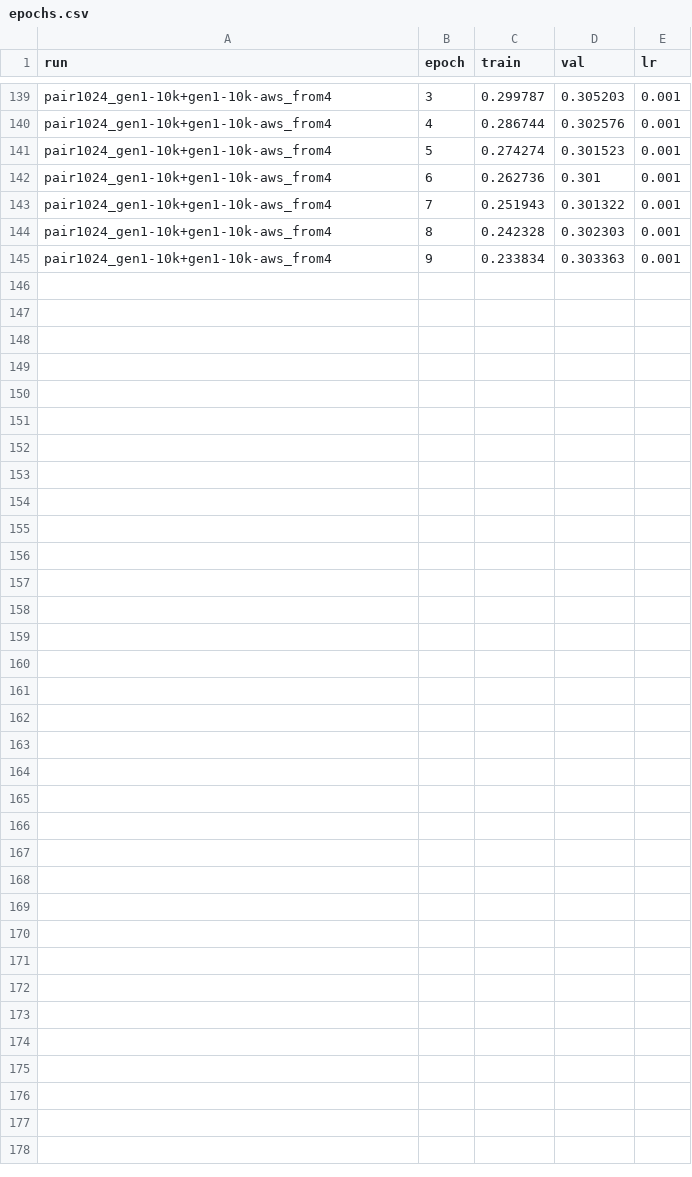
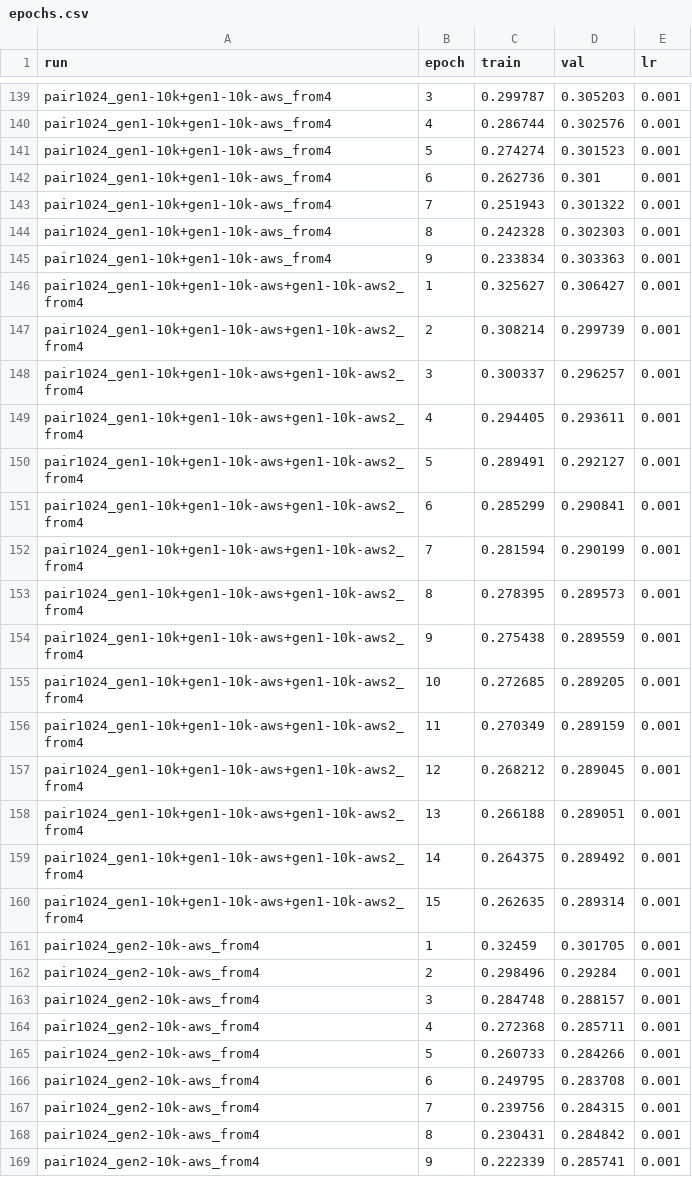
Before and after one commit to Beck-Bjella/gyges-tools, a CSV file: results/epochs.csv, drawn as a sheet; only a part is shown, gaps mark what is left out.

```diff
--- a/results/epochs.csv
+++ b/results/epochs.csv
@@ -145 +145,25 @@ pair1024_gen1-10k+gen1-10k-aws_from4,8,0.242328,0.302303,0.001
 pair1024_gen1-10k+gen1-10k-aws_from4,9,0.233834,0.303363,0.001
+pair1024_gen1-10k+gen1-10k-aws+gen1-10k-aws2_from4,1,0.325627,0.306427,0.001
+pair1024_gen1-10k+gen1-10k-aws+gen1-10k-aws2_from4,2,0.308214,0.299739,0.001
+pair1024_gen1-10k+gen1-10k-aws+gen1-10k-aws2_from4,3,0.300337,0.296257,0.001
+pair1024_gen1-10k+gen1-10k-aws+gen1-10k-aws2_from4,4,0.294405,0.293611,0.001
+pair1024_gen1-10k+gen1-10k-aws+gen1-10k-aws2_from4,5,0.289491,0.292127,0.001
+pair1024_gen1-10k+gen1-10k-aws+gen1-10k-aws2_from4,6,0.285299,0.290841,0.001
+pair1024_gen1-10k+gen1-10k-aws+gen1-10k-aws2_from4,7,0.281594,0.290199,0.001
+pair1024_gen1-10k+gen1-10k-aws+gen1-10k-aws2_from4,8,0.278395,0.289573,0.001
+pair1024_gen1-10k+gen1-10k-aws+gen1-10k-aws2_from4,9,0.275438,0.289559,0.001
+pair1024_gen1-10k+gen1-10k-aws+gen1-10k-aws2_from4,10,0.272685,0.289205,0.001
+pair1024_gen1-10k+gen1-10k-aws+gen1-10k-aws2_from4,11,0.270349,0.289159,0.001
+pair1024_gen1-10k+gen1-10k-aws+gen1-10k-aws2_from4,12,0.268212,0.289045,0.001
+pair1024_gen1-10k+gen1-10k-aws+gen1-10k-aws2_from4,13,0.266188,0.289051,0.001
+pair1024_gen1-10k+gen1-10k-aws+gen1-10k-aws2_from4,14,0.264375,0.289492,0.001
+pair1024_gen1-10k+gen1-10k-aws+gen1-10k-aws2_from4,15,0.262635,0.289314,0.001
+pair1024_gen2-10k-aws_from4,1,0.32459,0.301705,0.001
+pair1024_gen2-10k-aws_from4,2,0.298496,0.29284,0.001
+pair1024_gen2-10k-aws_from4,3,0.284748,0.288157,0.001
+pair1024_gen2-10k-aws_from4,4,0.272368,0.285711,0.001
+pair1024_gen2-10k-aws_from4,5,0.260733,0.284266,0.001
+pair1024_gen2-10k-aws_from4,6,0.249795,0.283708,0.001
+pair1024_gen2-10k-aws_from4,7,0.239756,0.284315,0.001
+pair1024_gen2-10k-aws_from4,8,0.230431,0.284842,0.001
+pair1024_gen2-10k-aws_from4,9,0.222339,0.285741,0.001
```
Also changed, not shown: results/datasets.csv, results/matches.csv, 23 other files.
